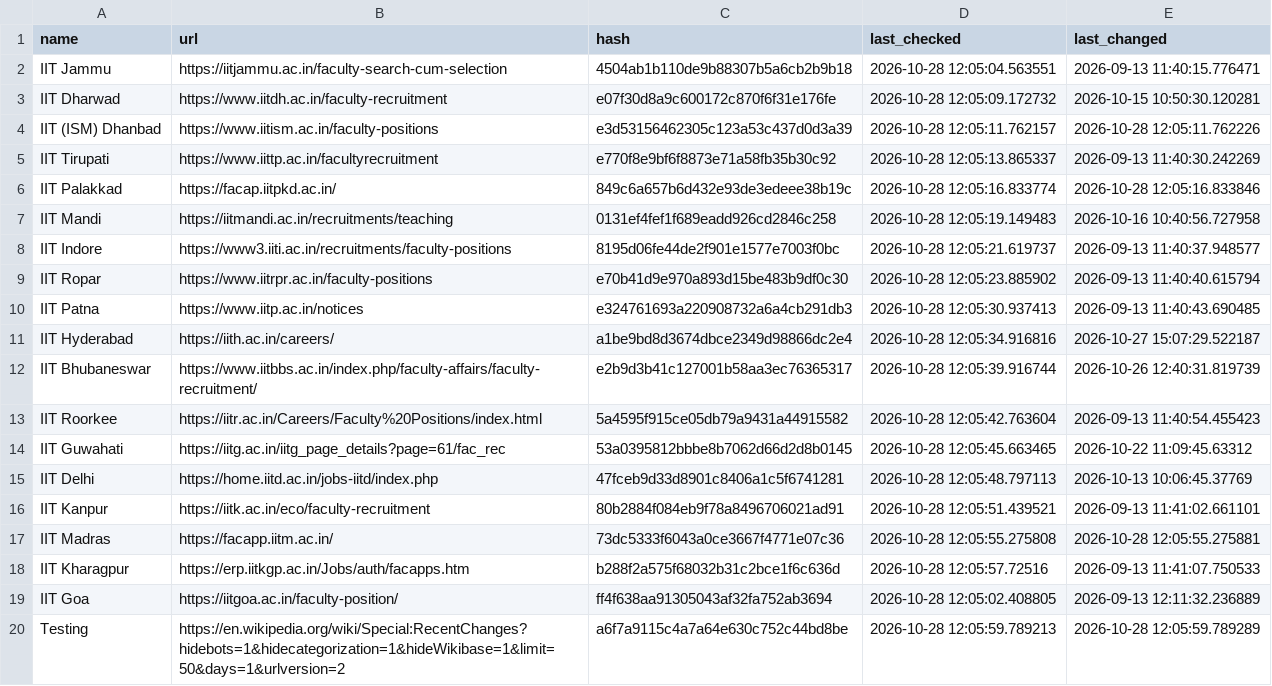
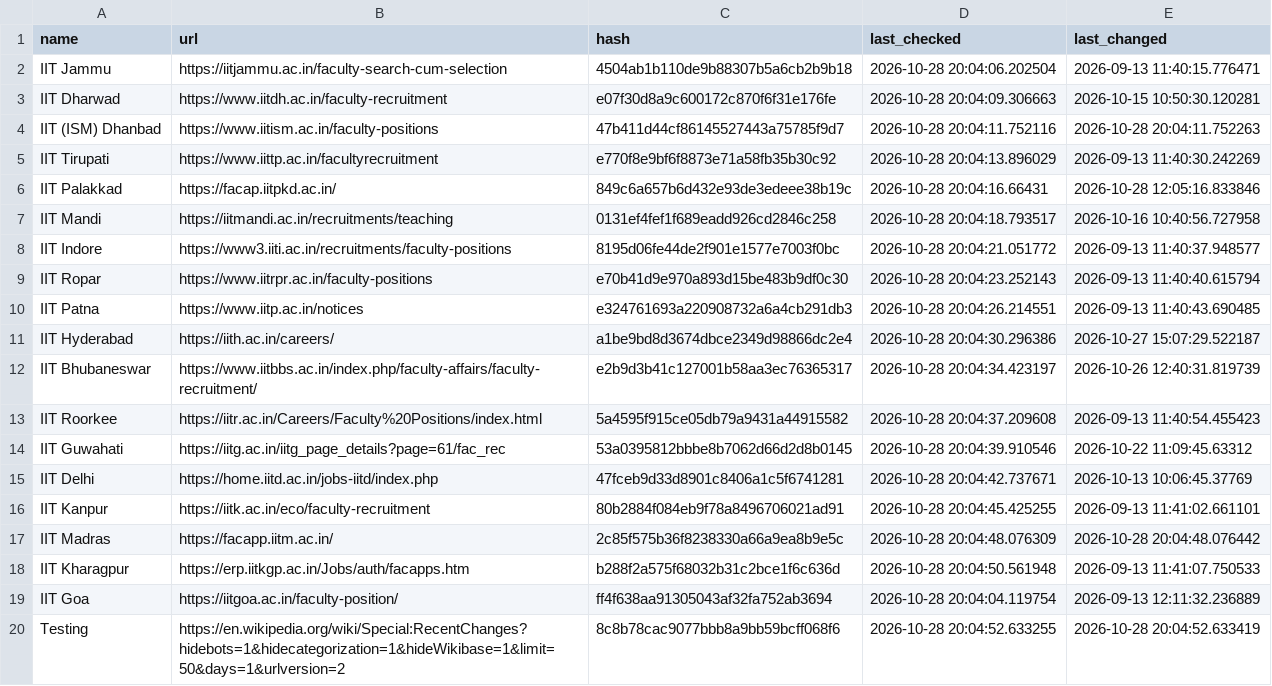
Before and after one commit to AbhibhavS/Faculty_watcher, a CSV file: state.csv, drawn as a sheet; the diff names each change by its address in the sheet, - before the commit and + after, or states it on an @@ line.

```diff
--- a/state.csv
+++ b/state.csv
-D2 (last_checked): 2026-10-28 12:05:04.563551
+D2 (last_checked): 2026-10-28 20:04:06.202504
-D3 (last_checked): 2026-10-28 12:05:09.172732
+D3 (last_checked): 2026-10-28 20:04:09.306663
-C4 (hash): e3d53156462305c123a53c437d0d3a39
+C4 (hash): 47b411d44cf86145527443a75785f9d7
-D4 (last_checked): 2026-10-28 12:05:11.762157
+D4 (last_checked): 2026-10-28 20:04:11.752116
-E4 (last_changed): 2026-10-28 12:05:11.762226
+E4 (last_changed): 2026-10-28 20:04:11.752263
-D5 (last_checked): 2026-10-28 12:05:13.865337
+D5 (last_checked): 2026-10-28 20:04:13.896029
-D6 (last_checked): 2026-10-28 12:05:16.833774
+D6 (last_checked): 2026-10-28 20:04:16.66431
-D7 (last_checked): 2026-10-28 12:05:19.149483
+D7 (last_checked): 2026-10-28 20:04:18.793517
-D8 (last_checked): 2026-10-28 12:05:21.619737
+D8 (last_checked): 2026-10-28 20:04:21.051772
-D9 (last_checked): 2026-10-28 12:05:23.885902
+D9 (last_checked): 2026-10-28 20:04:23.252143
-D10 (last_checked): 2026-10-28 12:05:30.937413
+D10 (last_checked): 2026-10-28 20:04:26.214551
-D11 (last_checked): 2026-10-28 12:05:34.916816
+D11 (last_checked): 2026-10-28 20:04:30.296386
-D12 (last_checked): 2026-10-28 12:05:39.916744
+D12 (last_checked): 2026-10-28 20:04:34.423197
-D13 (last_checked): 2026-10-28 12:05:42.763604
+D13 (last_checked): 2026-10-28 20:04:37.209608
-D14 (last_checked): 2026-10-28 12:05:45.663465
+D14 (last_checked): 2026-10-28 20:04:39.910546
-D15 (last_checked): 2026-10-28 12:05:48.797113
+D15 (last_checked): 2026-10-28 20:04:42.737671
-D16 (last_checked): 2026-10-28 12:05:51.439521
+D16 (last_checked): 2026-10-28 20:04:45.425255
-C17 (hash): 73dc5333f6043a0ce3667f4771e07c36
+C17 (hash): 2c85f575b36f8238330a66a9ea8b9e5c
-D17 (last_checked): 2026-10-28 12:05:55.275808
+D17 (last_checked): 2026-10-28 20:04:48.076309
-E17 (last_changed): 2026-10-28 12:05:55.275881
+E17 (last_changed): 2026-10-28 20:04:48.076442
-D18 (last_checked): 2026-10-28 12:05:57.72516
+D18 (last_checked): 2026-10-28 20:04:50.561948
-D19 (last_checked): 2026-10-28 12:05:02.408805
+D19 (last_checked): 2026-10-28 20:04:04.119754
-C20 (hash): a6f7a9115c4a7a64e630c752c44bd8be
+C20 (hash): 8c8b78cac9077bbb8a9bb59bcff068f6
-D20 (last_checked): 2026-10-28 12:05:59.789213
+D20 (last_checked): 2026-10-28 20:04:52.633255
-E20 (last_changed): 2026-10-28 12:05:59.789289
+E20 (last_changed): 2026-10-28 20:04:52.633419
```
Also changed, not shown: 1 other file.
